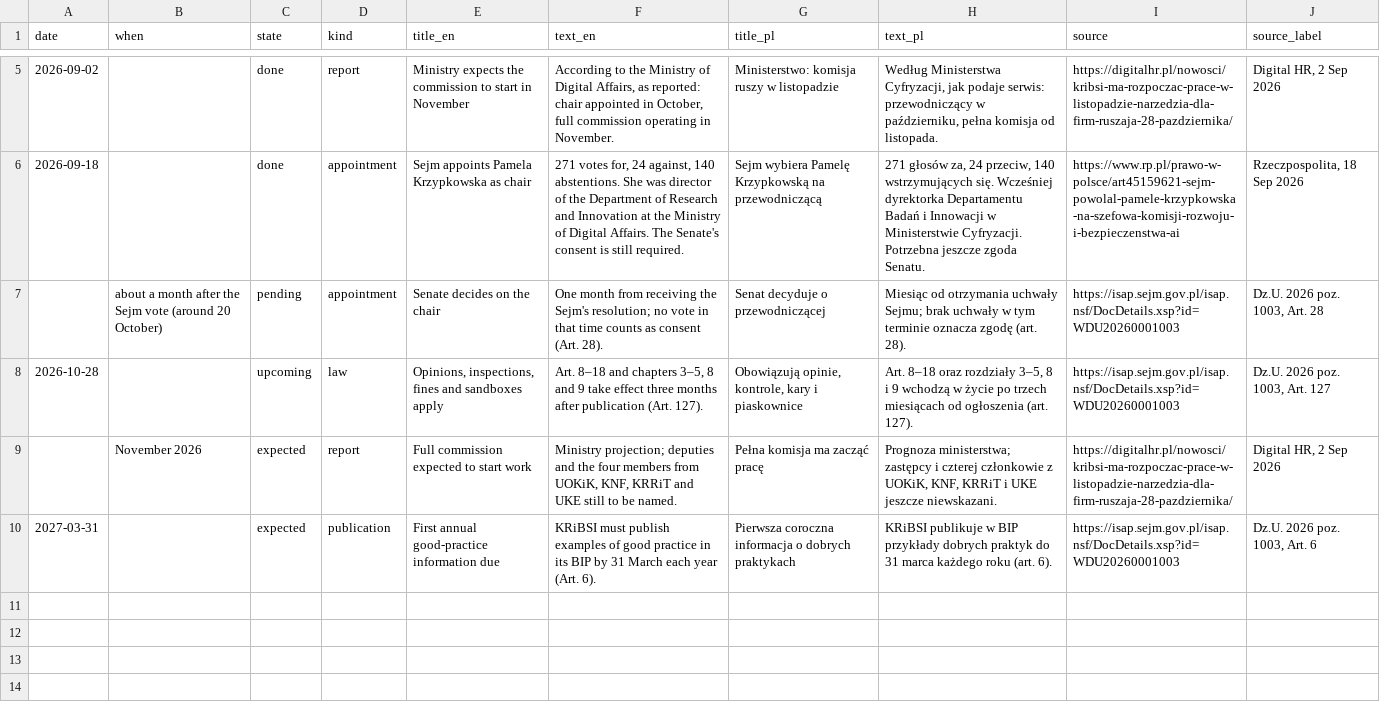
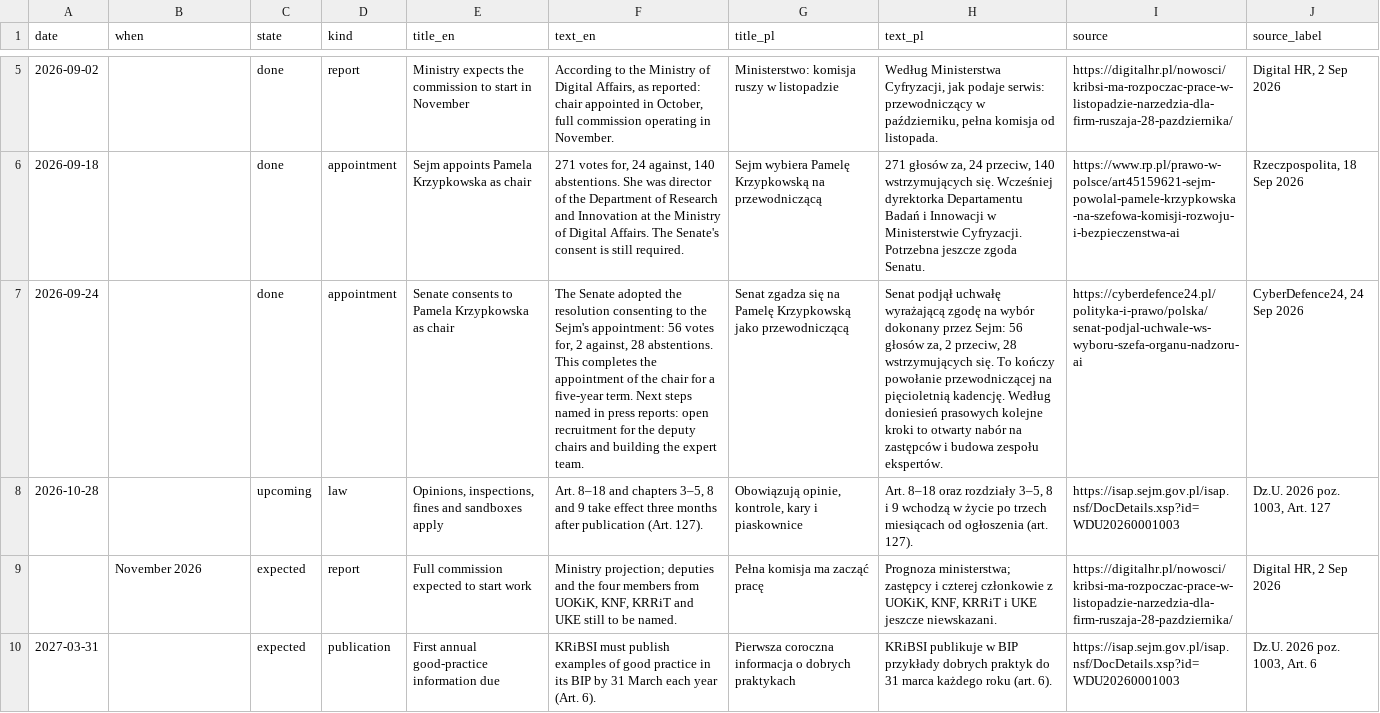
Before and after one commit to michalszymanski-ai/ai-regulation-deadlines, a CSV file: data/kribsi-log.csv, drawn as a sheet; only a part is shown, gaps mark what is left out; removed rows and columns are numbered as before the commit, all else as after; the diff names each change by its address in the sheet, - before the commit and + after, or states it on an @@ line.

```diff
--- a/data/kribsi-log.csv
+++ b/data/kribsi-log.csv
-row 7:  | about a month after the Sejm vote (around 20 October) | pending | appointment | Senate decides on the chair | One month from receiving the Sejm's resolution; no vote in that time counts as consent (Art. 28). | Senat decyduje o przewodniczącej | Miesiąc od otrzymania uchwały Sejmu; brak uchwały w tym terminie oznacza zgodę (art. 28). | https://isap.sejm.gov.pl/isap.nsf/DocDetails.xsp?id=WDU20260001003 | Dz.U. 2026 poz. 1003, Art. 28
+row 7: 2026-09-24 |  | done | appointment | Senate consents to Pamela Krzypkowska as chair | The Senate adopted the resolution consenting to the Sejm's appointment: 56 votes for, 2 against, 28 abstentions. This completes the appointment of the chair for a five-year term. Next steps named in press reports: open recruitment for the deputy chairs and building the expert team. | Senat zgadza się na Pamelę Krzypkowską jako przewodniczącą | Senat podjął uchwałę wyrażającą zgodę na wybór dokonany przez Sejm: 56 głosów za, 2 przeciw, 28 wstrzymujących się. To kończy powołanie przewodniczącej na pięcioletnią kadencję. Według doniesień prasowych kolejne kroki to otwarty nabór na zastępców i budowa zespołu ekspertów. | https://cyberdefence24.pl/polityka-i-prawo/polska/senat-podjal-uchwale-ws-wyboru-szefa-organu-nadzoru-ai | CyberDefence24, 24 Sep 2026
```
Also changed, not shown: data/glossary.csv, 3 other files.
